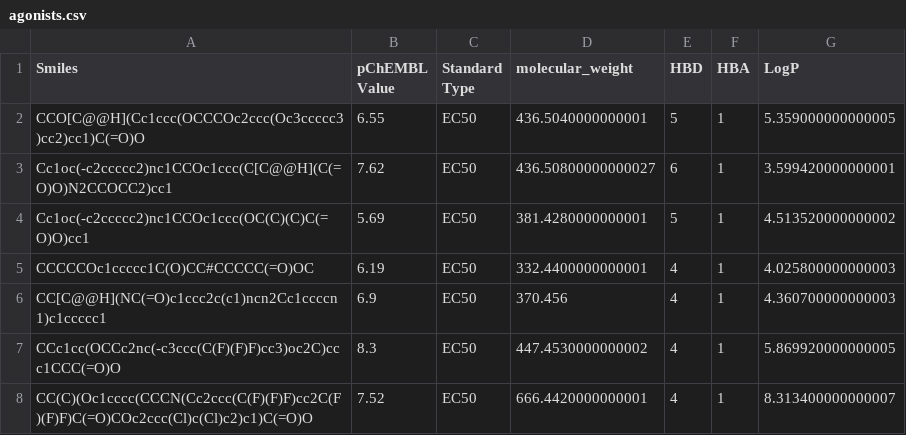
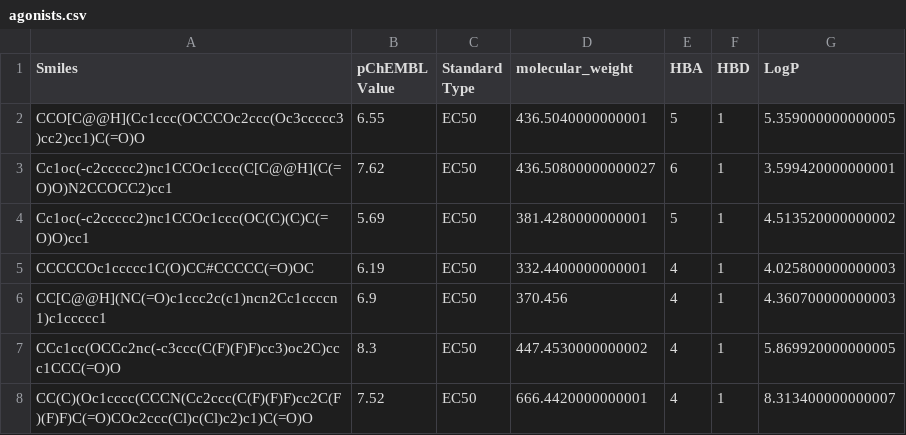
Before and after one commit to LaurenMBell/pparg, a CSV file: ml_prediction/data/agonists.csv, drawn as a sheet; only a part is shown.

```diff
--- a/ml_prediction/data/agonists.csv
+++ b/ml_prediction/data/agonists.csv
@@ -1,2 +1,2 @@
-Smiles,pChEMBL Value,Standard Type,molecular_weight,HBD,HBA,LogP
+Smiles,pChEMBL Value,Standard Type,molecular_weight,HBA,HBD,LogP
 CCO[C@@H](Cc1ccc(OCCCOc2ccc(Oc3ccccc3)cc2)cc1)C(=O)O,6.55,EC50,436.5040000000001,5,1,5.359000000000005
```
Also changed, not shown: ml_prediction/data/antagonists.csv, 9 other files.
